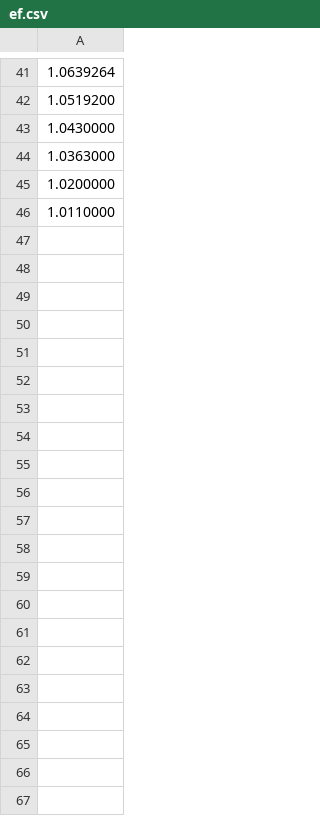
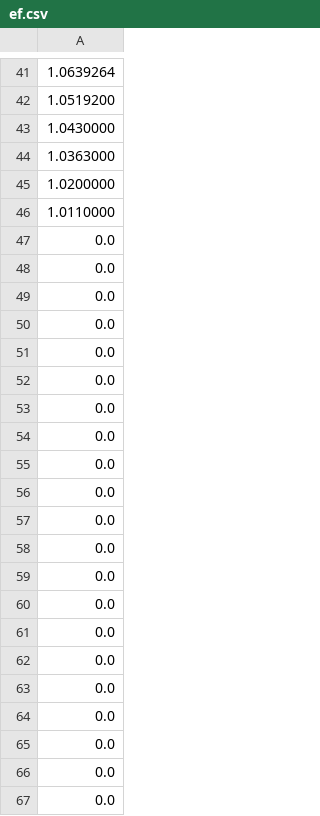
Before and after one commit to simonjheiler/demographic_change_olg, a CSV file: src/original_data/ef.csv, drawn as a sheet; only a part is shown, gaps mark what is left out; the diff names each change by its address in the sheet, - before the commit and + after, or states it on an @@ line.

```diff
--- a/src/original_data/ef.csv
+++ b/src/original_data/ef.csv
+row 47: 0.0
+row 48: 0.0
+row 49: 0.0
+row 50: 0.0
+row 51: 0.0
+row 52: 0.0
+row 53: 0.0
+row 54: 0.0
+row 55: 0.0
+row 56: 0.0
+row 57: 0.0
+row 58: 0.0
+row 59: 0.0
+row 60: 0.0
+row 61: 0.0
+row 62: 0.0
+row 63: 0.0
+row 64: 0.0
+row 65: 0.0
+row 66: 0.0
+row 67: 0.0
```
Also changed, not shown: 5 other files.
